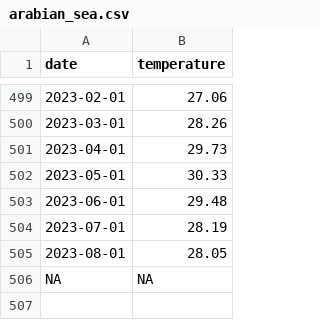
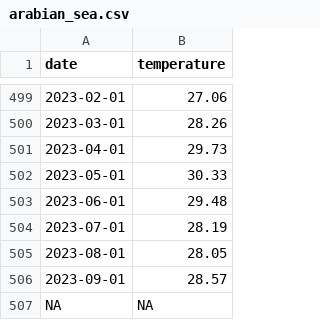
Before and after one commit to 360-info/tracker-ocean-temperatures, a CSV file: data/monthly/arabian_sea.csv, drawn as a sheet; only a part is shown, gaps mark what is left out; the diff names each change by its address in the sheet, - before the commit and + after, or states it on an @@ line.

```diff
--- a/data/monthly/arabian_sea.csv
+++ b/data/monthly/arabian_sea.csv
+row 506: 2023-09-01 | 28.57
```
Also changed, not shown: data/monthly-all.csv, data/monthly/atlantic_ocean.csv, 20 other files.
